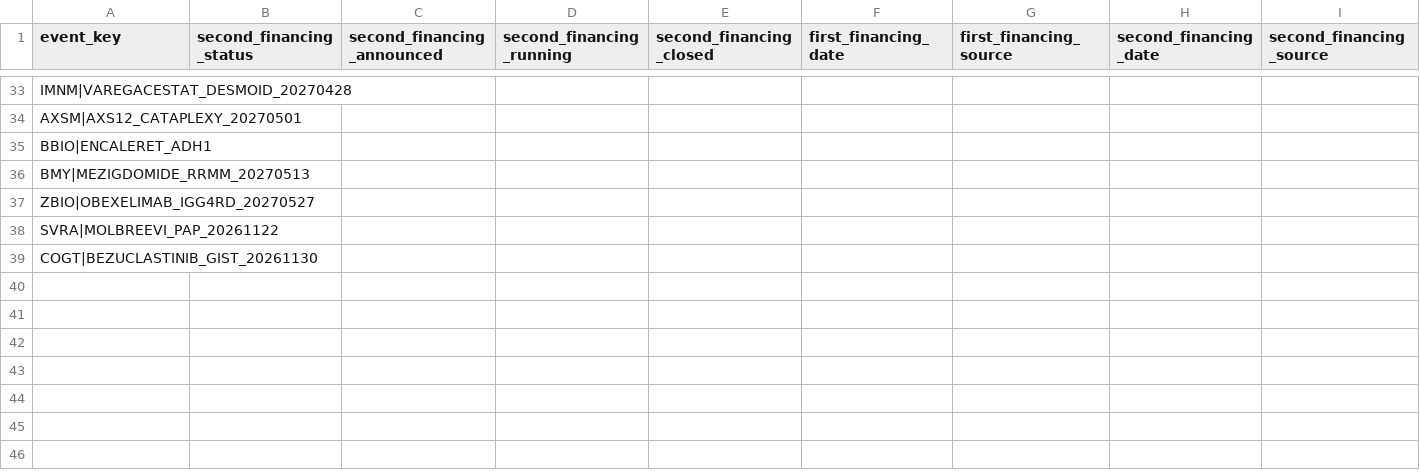
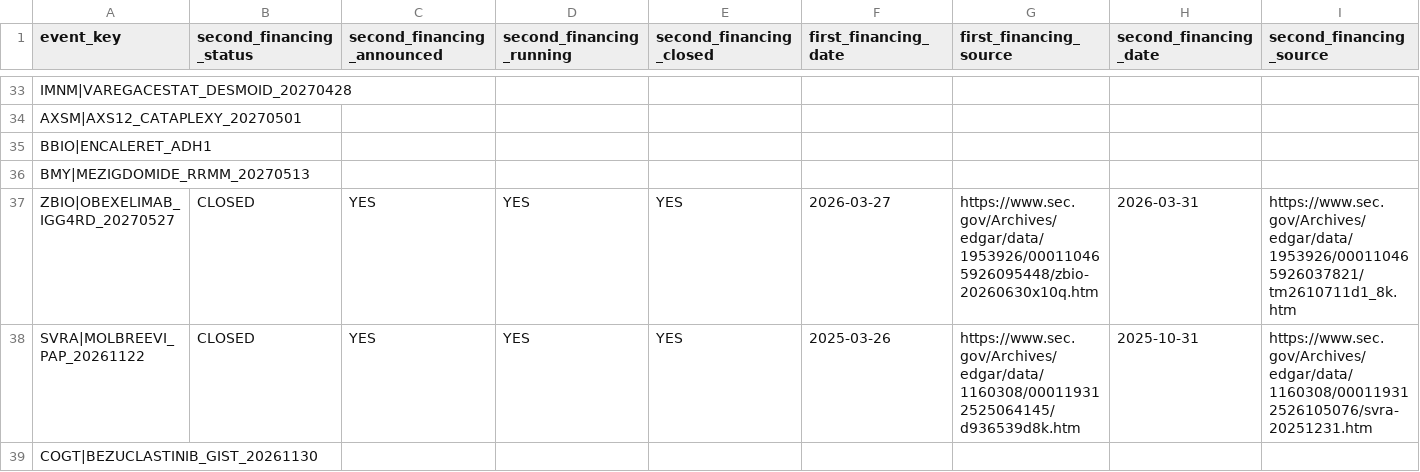
Before and after one commit to pdufa/pdufa-command-center, a CSV file: data/second_financing_status.csv, drawn as a sheet; only a part is shown, gaps mark what is left out; the diff covers the shown part only; the diff names each change by its address in the sheet, - before the commit and + after, or states it on an @@ line.

Commit message:
Add Savara and Zenas verified second financings

```diff
--- a/data/second_financing_status.csv
+++ b/data/second_financing_status.csv
-B37:B38 (second_financing_status): (empty)
+B37:B38 (second_financing_status): CLOSED
-C37:C38 (second_financing_announced): (empty)
+C37:C38 (second_financing_announced): YES
-D37:D38 (second_financing_running): (empty)
+D37:D38 (second_financing_running): YES
-E37:E38 (second_financing_closed): (empty)
+E37:E38 (second_financing_closed): YES
-F37 (first_financing_date): (empty)
+F37 (first_financing_date): 2026-03-27
-G37 (first_financing_source): (empty)
+G37 (first_financing_source): https://www.sec.gov/Archives/edgar/data/1953926/000110465926095448/zbio-20260630x10q.htm
-H37 (second_financing_date): (empty)
+H37 (second_financing_date): 2026-03-31
-I37 (second_financing_source): (empty)
+I37 (second_financing_source): https://www.sec.gov/Archives/edgar/data/1953926/000110465926037821/tm2610711d1_8k.htm
-F38 (first_financing_date): (empty)
+F38 (first_financing_date): 2025-03-26
-G38 (first_financing_source): (empty)
+G38 (first_financing_source): https://www.sec.gov/Archives/edgar/data/1160308/000119312525064145/d936539d8k.htm
-H38 (second_financing_date): (empty)
+H38 (second_financing_date): 2025-10-31
-I38 (second_financing_source): (empty)
+I38 (second_financing_source): https://www.sec.gov/Archives/edgar/data/1160308/000119312526105076/svra-20251231.htm
```
Also changed, not shown: 6 edited cells elsewhere in this file.
